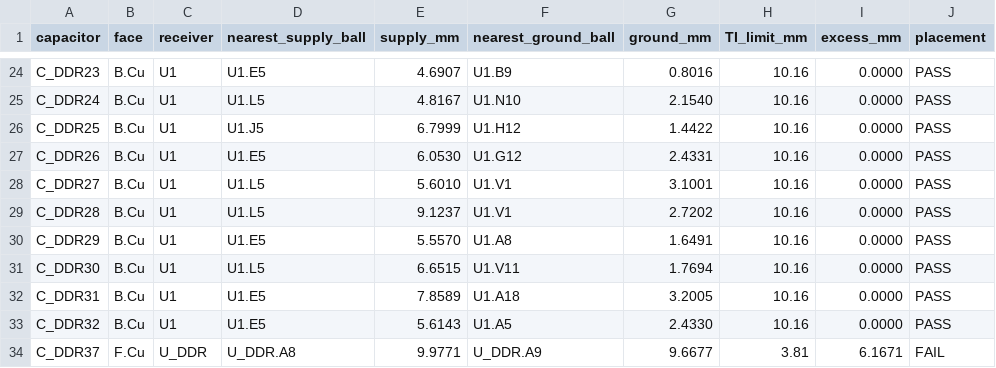
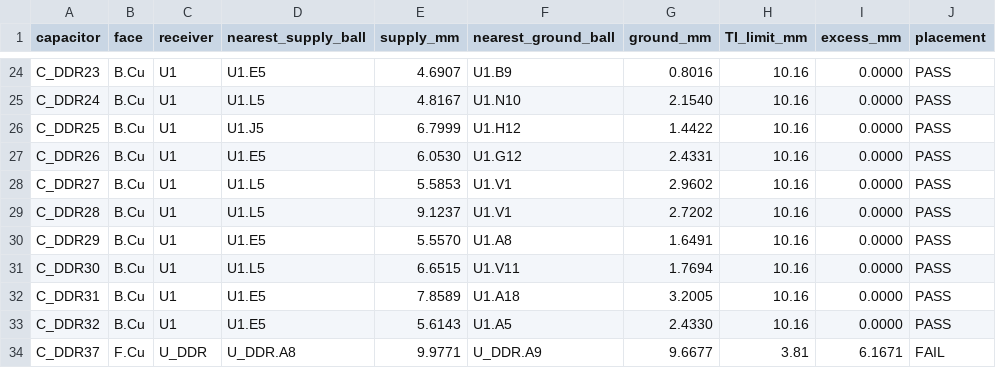
Before and after one commit to Abse2001/pixel-dash, a CSV file: module/bypass-placement.csv, drawn as a sheet; only a part is shown, gaps mark what is left out.

```diff
--- a/module/bypass-placement.csv
+++ b/module/bypass-placement.csv
@@ -27,3 +27,3 @@ C_DDR25,B.Cu,U1,U1.J5,6.7999,U1.H12,1.4422,10.16,0.0000,PASS
 C_DDR26,B.Cu,U1,U1.E5,6.0530,U1.G12,2.4331,10.16,0.0000,PASS
-C_DDR27,B.Cu,U1,U1.L5,5.6010,U1.V1,3.1001,10.16,0.0000,PASS
+C_DDR27,B.Cu,U1,U1.L5,5.5853,U1.V1,2.9602,10.16,0.0000,PASS
 C_DDR28,B.Cu,U1,U1.L5,9.1237,U1.V1,2.7202,10.16,0.0000,PASS
```
Also changed, not shown: module/timing.csv, 7 other files.
